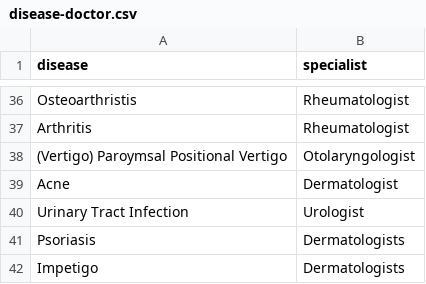
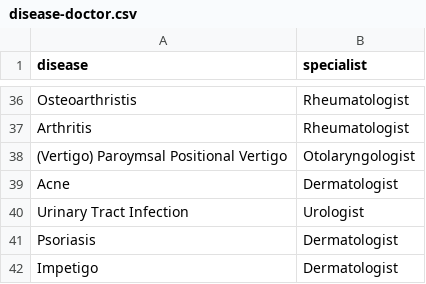
Before and after one commit to DarrenCNLee/Find-Doctor, a CSV file: find_my_doctor/data/disease-doctor.csv, drawn as a sheet; only a part is shown, gaps mark what is left out.

```diff
--- a/find_my_doctor/data/disease-doctor.csv
+++ b/find_my_doctor/data/disease-doctor.csv
@@ -40,3 +40,3 @@ Acne,Dermatologist
 Urinary Tract Infection,Urologist
-Psoriasis,Dermatologists
-Impetigo,Dermatologists
+Psoriasis,Dermatologist
+Impetigo,Dermatologist
```
Also changed, not shown: 6 other files.
